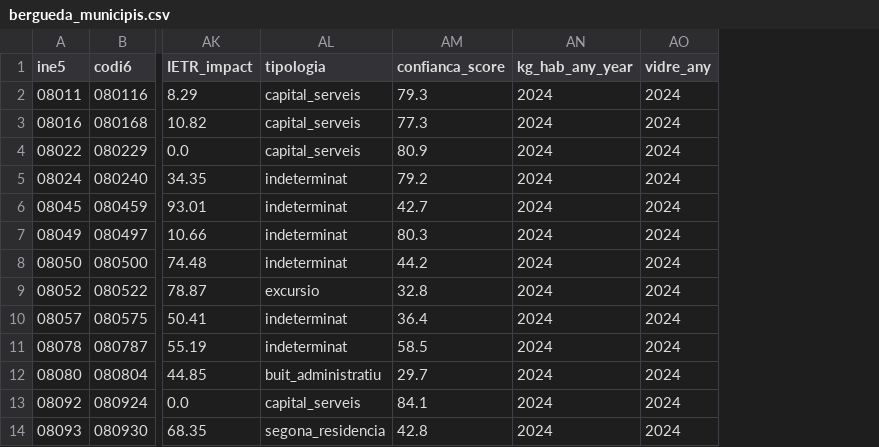
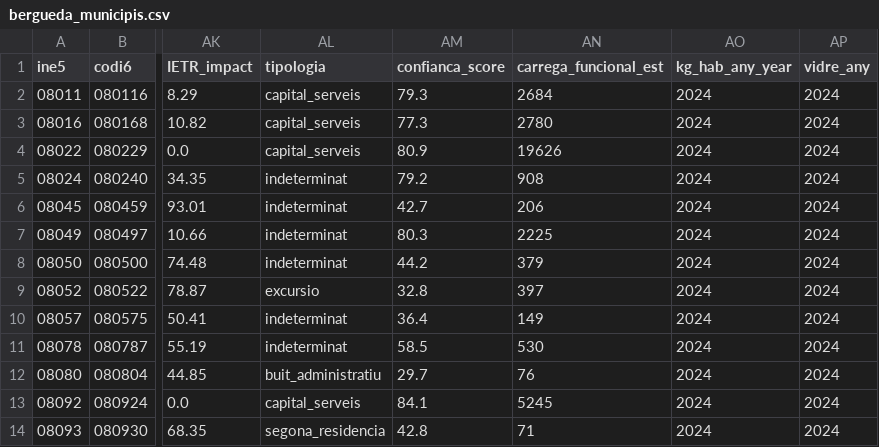
Before and after one commit to zigiella/datapoble, a CSV file: data/export/bergueda_municipis.csv, drawn as a sheet; only a part is shown, gaps mark what is left out; the diff names each change by its address in the sheet, - before the commit and + after, or states it on an @@ line.

Commit message:
feat(bundle): enriqueix els fulls de fets amb municipis mirall + flags de qualitat (per al #65) (#71)
Per a la tuning dels prompts d'interpretacio (Bea): cada full de fets ara porta els
MUNICIPIS MIRALL (5 mes semblants en comportament, replica de lib/analysis/mirall.ts) i
FLAGS DE QUALITAT automatics (L1>L2 divergent, vidre alt amb OSM=0 infra-mapeig, confianca
baixa, micromunicipi). Regenera bergueda_fact_sheets.md (+ sqlite/csv sense canvi).

Co-authored-by: Sondeig <sondeig@datapoble.local>

```diff
--- a/data/export/bergueda_municipis.csv
+++ b/data/export/bergueda_municipis.csv
+column AN (carrega_funcional_est), rows 2-14: 2684 | 2780 | 19626 | 908 | 206 | 2225 | 379 | 397 | 149 | 530 | 76 | 5245 | 71
```
Also changed, not shown: 3 other files.
